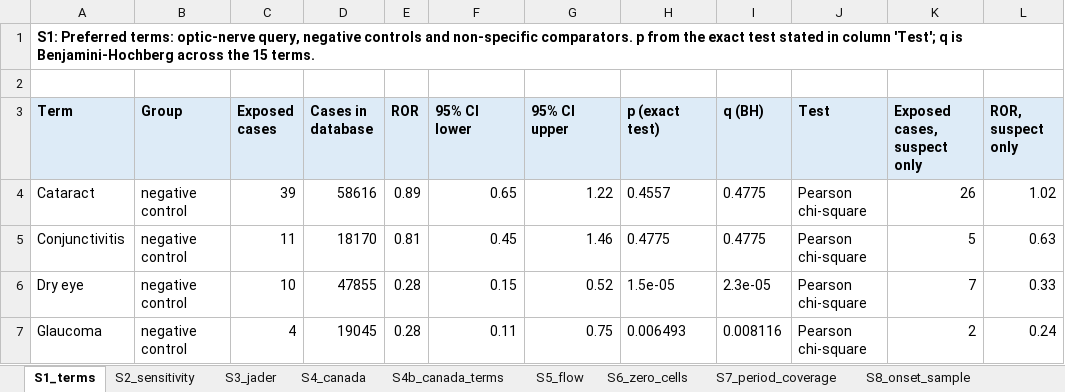
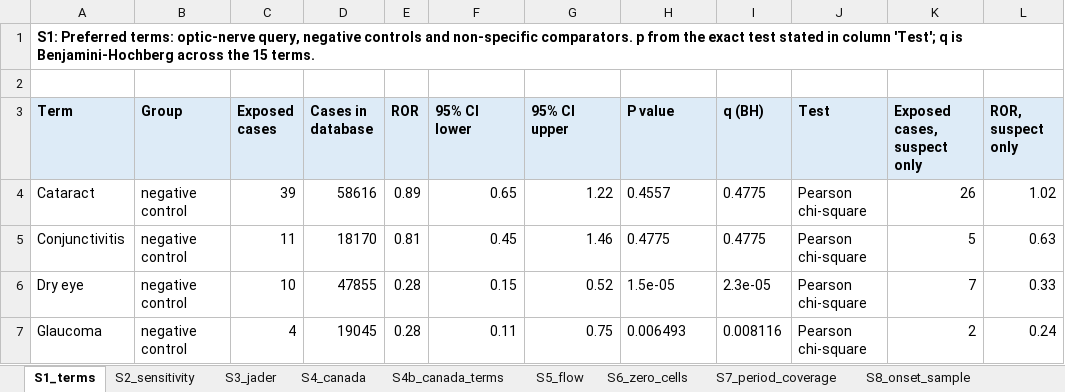
Before and after one commit to Bowen2485/ethambutol-ocular-toxicity, an Excel workbook: submission/Supplementary_Tables.xlsx, sheet S1_terms, drawn as a sheet; only a part is shown; values as stored, in another font and other column widths than the file's, no borders; the diff names each change by its address in the sheet, - before the commit and + after, or states it on an @@ line.

```diff
--- a/submission/Supplementary_Tables.xlsx (sheet S1_terms)
+++ b/submission/Supplementary_Tables.xlsx (sheet S1_terms)
-H3: p (exact test)
+H3: P value
```
Also changed, not shown: sheet S11_canada_rule, 11 other files.
